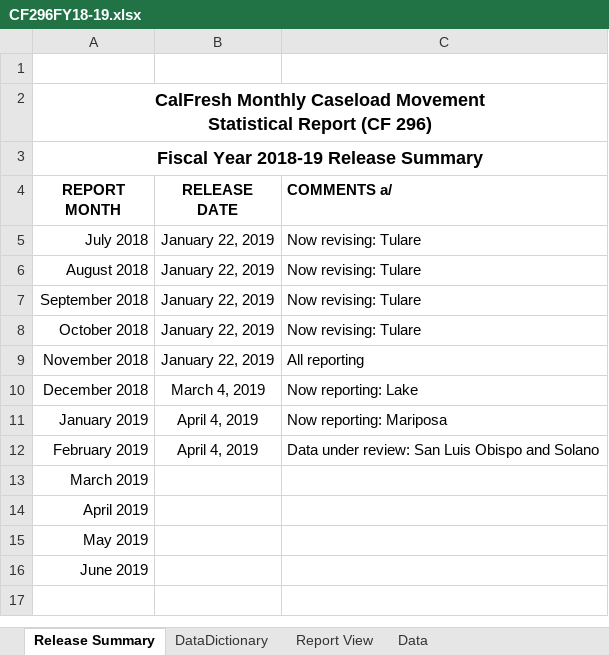
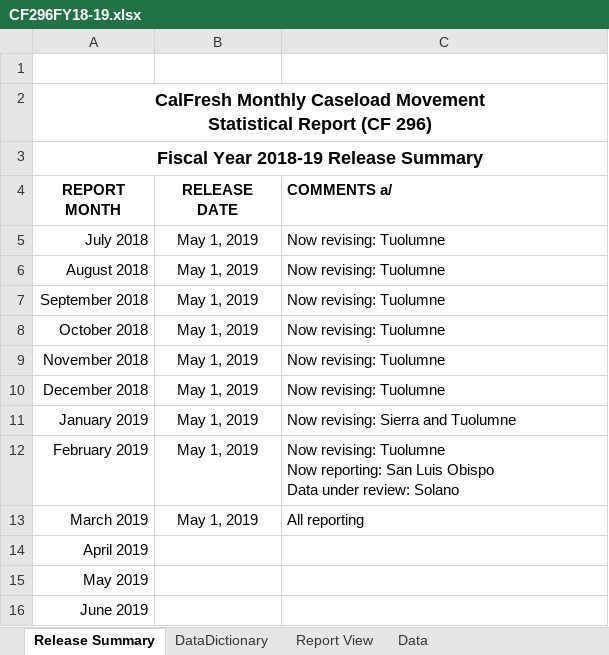
Before and after one commit to eday1632/calfresh, an Excel workbook: data/tbl_cf296/xlsx/CF296FY18-19.xlsx, sheet Release Summary, drawn as a sheet; values as stored, in another font and other column widths than the file's, no borders; conditional formats and table styles not drawn; ↵ is a line break in a cell; the diff names each change by its address in the sheet, - before the commit and + after, or states it on an @@ line.

```diff
--- a/data/tbl_cf296/xlsx/CF296FY18-19.xlsx (sheet Release Summary)
+++ b/data/tbl_cf296/xlsx/CF296FY18-19.xlsx (sheet Release Summary)
-B5:B9 (RELEASE DATE): January 22, 2019
+B5:B9 (RELEASE DATE): May 1, 2019
-C5:C8 (COMMENTS a/): Now revising: Tulare
+C5:C8 (COMMENTS a/): Now revising: Tuolumne
-C9 (COMMENTS a/): All reporting
+C9 (COMMENTS a/): Now revising: Tuolumne
-B10 (RELEASE DATE): March 4, 2019
+B10 (RELEASE DATE): May 1, 2019
-C10 (COMMENTS a/): Now reporting: Lake
+C10 (COMMENTS a/): Now revising: Tuolumne
-B11:B12 (RELEASE DATE): April 4, 2019
+B11:B12 (RELEASE DATE): May 1, 2019
-C11 (COMMENTS a/): Now reporting: Mariposa
+C11 (COMMENTS a/): Now revising: Sierra and Tuolumne
-C12 (COMMENTS a/): Data under review: San Luis Obispo and Solano
+C12 (COMMENTS a/): Now revising: Tuolumne ↵ Now reporting: San Luis Obispo ↵ Data under review: Solano
-B13 (RELEASE DATE): (empty)
+B13 (RELEASE DATE): May 1, 2019
-C13 (COMMENTS a/): (empty)
+C13 (COMMENTS a/): All reporting
```
Also changed, not shown: sheet Data, sheet Report View, formulas that keep their value, hidden cells, charts or pictures, 10 other files.
